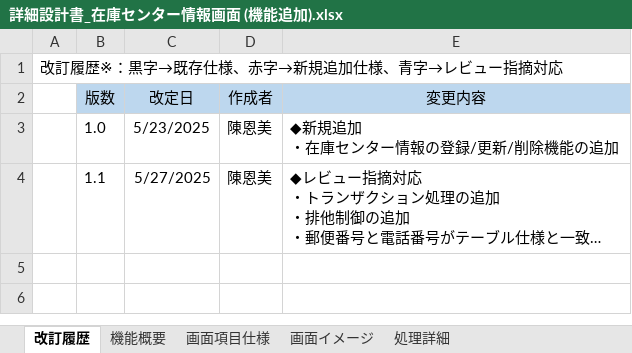
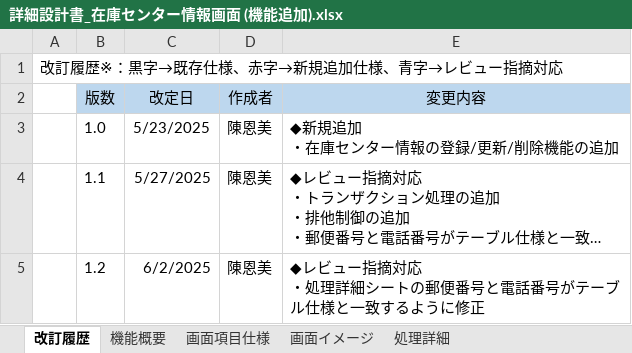
Before and after one commit to chenenmei/development-PGcourse-DroneInventorySystem, an Excel workbook: docs/詳細設計書/詳細設計書_在庫センター情報画面 (機能追加).xlsx, sheet 改訂履歴, drawn as a sheet; long unchanged cells end in …; values as stored, in another font and other column widths than the file's, no borders; ↵ is a line break in a cell; the diff names each change by its address in the sheet, - before the commit and + after, or states it on an @@ line.

```diff
--- a/docs/詳細設計書/詳細設計書_在庫センター情報画面 (機能追加).xlsx (sheet 改訂履歴)
+++ b/docs/詳細設計書/詳細設計書_在庫センター情報画面 (機能追加).xlsx (sheet 改訂履歴)
+row 5:  | 1.2 | 6/2/2025 | 陳恩美 | ◆レビュー指摘対応 ↵ ・処理詳細シートの郵便番号と電話番号がテーブル仕様と一致するように修正
```
Also changed, not shown: sheet 処理詳細, sheet 画面項目仕様, sheet 画面イメージ, 8 other files.
